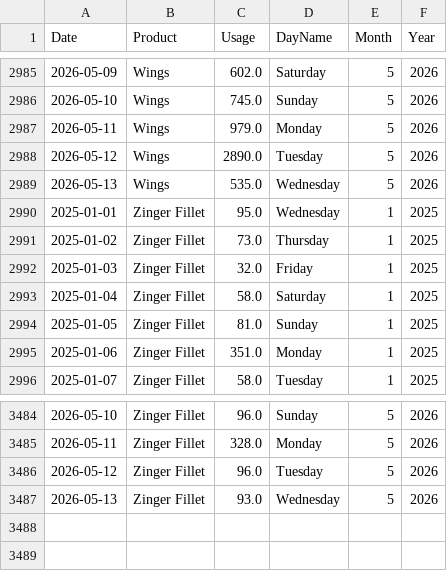
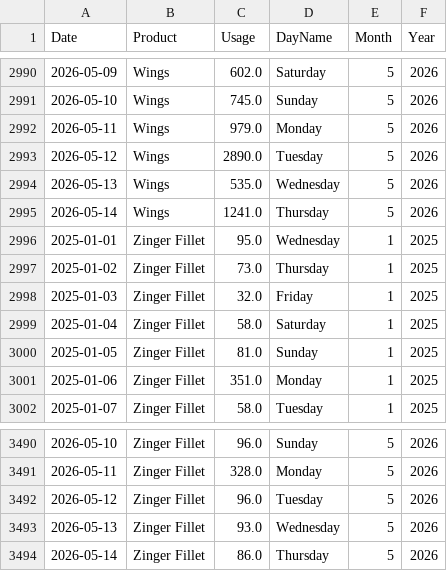
Before and after one commit to mhmridul24/product_forecast, a CSV file: clean_usage_data.csv, drawn as a sheet; only a part is shown, gaps mark what is left out; the diff covers the shown part only.

```diff
--- a/clean_usage_data.csv
+++ b/clean_usage_data.csv
@@ -2989,2 +2994,3 @@ Date,Product,Usage,DayName,Month,Year
 2026-05-13,Wings,535.0,Wednesday,5,2026
+2026-05-14,Wings,1241.0,Thursday,5,2026
 2025-01-01,Zinger Fillet,95.0,Wednesday,1,2025
@@ -3487 +3493,2 @@ Date,Product,Usage,DayName,Month,Year
 2026-05-13,Zinger Fillet,93.0,Wednesday,5,2026
+2026-05-14,Zinger Fillet,86.0,Thursday,5,2026
```
Also changed, not shown: 5 added rows elsewhere in this file, forecast_output.csv, 1 other file.
